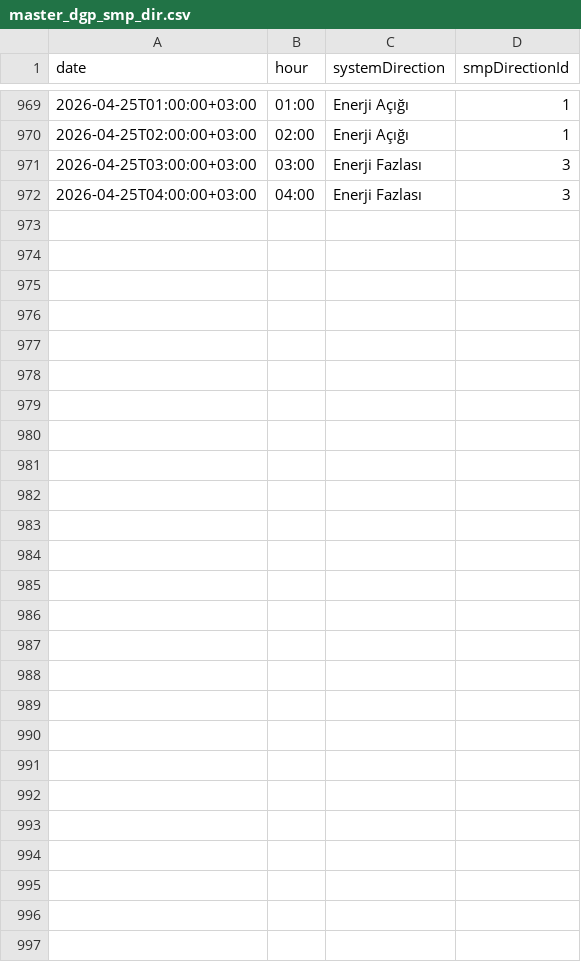
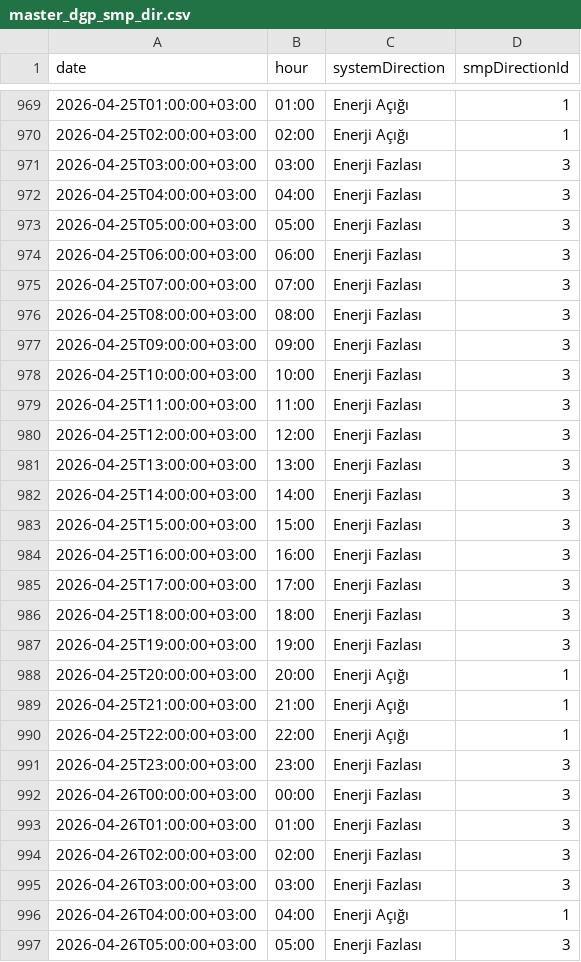
Before and after one commit to BRSTKL/turkey-power-trading, a CSV file: data/processed/master_dgp_smp_dir.csv, drawn as a sheet; only a part is shown, gaps mark what is left out; the diff names each change by its address in the sheet, - before the commit and + after, or states it on an @@ line.

```diff
--- a/data/processed/master_dgp_smp_dir.csv
+++ b/data/processed/master_dgp_smp_dir.csv
+row 973: 2026-04-25T05:00:00+03:00 | 05:00 | Enerji Fazlası | 3
+row 974: 2026-04-25T06:00:00+03:00 | 06:00 | Enerji Fazlası | 3
+row 975: 2026-04-25T07:00:00+03:00 | 07:00 | Enerji Fazlası | 3
+row 976: 2026-04-25T08:00:00+03:00 | 08:00 | Enerji Fazlası | 3
+row 977: 2026-04-25T09:00:00+03:00 | 09:00 | Enerji Fazlası | 3
+row 978: 2026-04-25T10:00:00+03:00 | 10:00 | Enerji Fazlası | 3
+row 979: 2026-04-25T11:00:00+03:00 | 11:00 | Enerji Fazlası | 3
+row 980: 2026-04-25T12:00:00+03:00 | 12:00 | Enerji Fazlası | 3
+row 981: 2026-04-25T13:00:00+03:00 | 13:00 | Enerji Fazlası | 3
+row 982: 2026-04-25T14:00:00+03:00 | 14:00 | Enerji Fazlası | 3
+row 983: 2026-04-25T15:00:00+03:00 | 15:00 | Enerji Fazlası | 3
+row 984: 2026-04-25T16:00:00+03:00 | 16:00 | Enerji Fazlası | 3
+row 985: 2026-04-25T17:00:00+03:00 | 17:00 | Enerji Fazlası | 3
+row 986: 2026-04-25T18:00:00+03:00 | 18:00 | Enerji Fazlası | 3
+row 987: 2026-04-25T19:00:00+03:00 | 19:00 | Enerji Fazlası | 3
+row 988: 2026-04-25T20:00:00+03:00 | 20:00 | Enerji Açığı | 1
+row 989: 2026-04-25T21:00:00+03:00 | 21:00 | Enerji Açığı | 1
+row 990: 2026-04-25T22:00:00+03:00 | 22:00 | Enerji Açığı | 1
+row 991: 2026-04-25T23:00:00+03:00 | 23:00 | Enerji Fazlası | 3
+row 992: 2026-04-26T00:00:00+03:00 | 00:00 | Enerji Fazlası | 3
+row 993: 2026-04-26T01:00:00+03:00 | 01:00 | Enerji Fazlası | 3
+row 994: 2026-04-26T02:00:00+03:00 | 02:00 | Enerji Fazlası | 3
+row 995: 2026-04-26T03:00:00+03:00 | 03:00 | Enerji Fazlası | 3
+row 996: 2026-04-26T04:00:00+03:00 | 04:00 | Enerji Açığı | 1
+row 997: 2026-04-26T05:00:00+03:00 | 05:00 | Enerji Fazlası | 3
```
Also changed, not shown: data/processed/master_bpm_down.csv, data/processed/master_bpm_up.csv, 6 other files.
